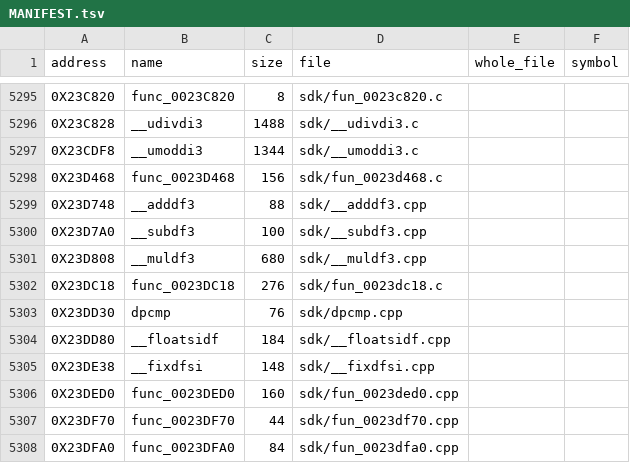
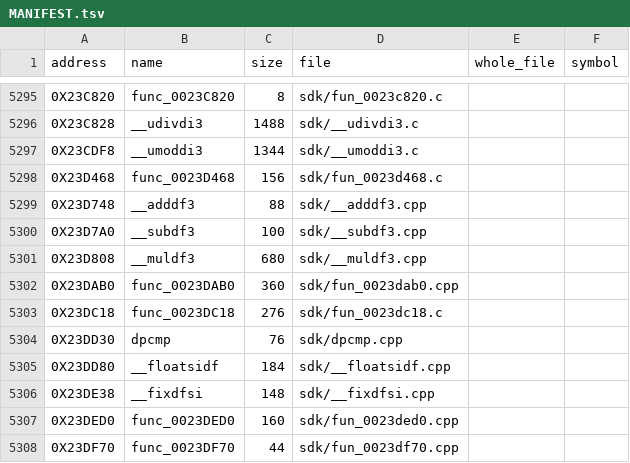
Before and after one commit to OpenThievius/sly2-decomp, a TSV file: src/MANIFEST.tsv, drawn as a sheet; only a part is shown, gaps mark what is left out; the shorter side is filled out with more unchanged rows; the diff names each change by its address in the sheet, - before the commit and + after, or states it on an @@ line.

Commit message:
feat(us): match func_0023DAB0 (__divdf3), Z24 wave
func_0023DAB0 is the soft-float __divdf3. The m2c draft became fp-bit.c
style C++ (a static inline fpdivParts plus a wrapper), as src/sdk's
__muldf3 is written. It matches with sony29, so its address is added to
config/us/sony_gcc29.txt after claim.py land.

Z24 ran 8 one-function waves: 1 match, 7 near misses kept in
nonmatching (func_0024FAD0 3, sceGsSetDefDBuff 20, func_0023D338 23,
CplsgFindEdgePath 36, CMovieText_UpdateFont 38, func_0023AAF0 42,
func_0024B9F0 74).

Verified: make elf PASS (image matches retail). make check: cleanup
rules ok, 26 tie-break warnings, no failures. make pal: row added.
Registry 5699 of 6754 matched.

```diff
--- a/src/MANIFEST.tsv
+++ b/src/MANIFEST.tsv
+row 5302: 0X23DAB0 | func_0023DAB0 | 360 | sdk/fun_0023dab0.cpp
```
Also changed, not shown: config/eu/addresses.tsv, config/eu/c_status.tsv, 7 other files.
